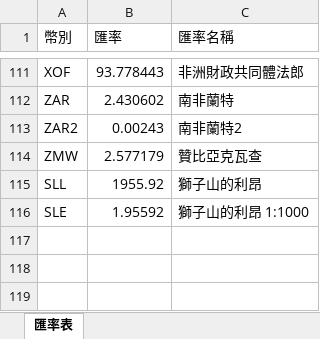
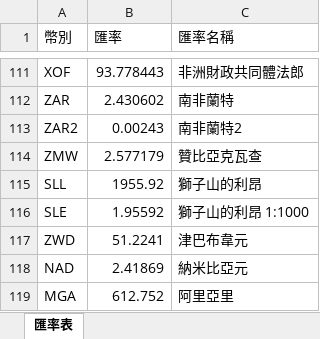
Before and after one commit to chiisen/min_bet, an Excel workbook: input/匯率表(完整).xlsx, sheet 匯率表, drawn as a sheet; only a part is shown, gaps mark what is left out; values as stored, in another font and other column widths than the file's, no borders; the diff names each change by its address in the sheet, - before the commit and + after, or states it on an @@ line.

```diff
--- a/input/匯率表(完整).xlsx (sheet 匯率表)
+++ b/input/匯率表(完整).xlsx (sheet 匯率表)
+row 117: ZWD | 51.2241 | 津巴布韋元
+row 118: NAD | 2.41869 | 納米比亞元
+row 119: MGA | 612.752 | 阿里亞里
```
Also changed, not shown: input/匯率表.xlsx.
